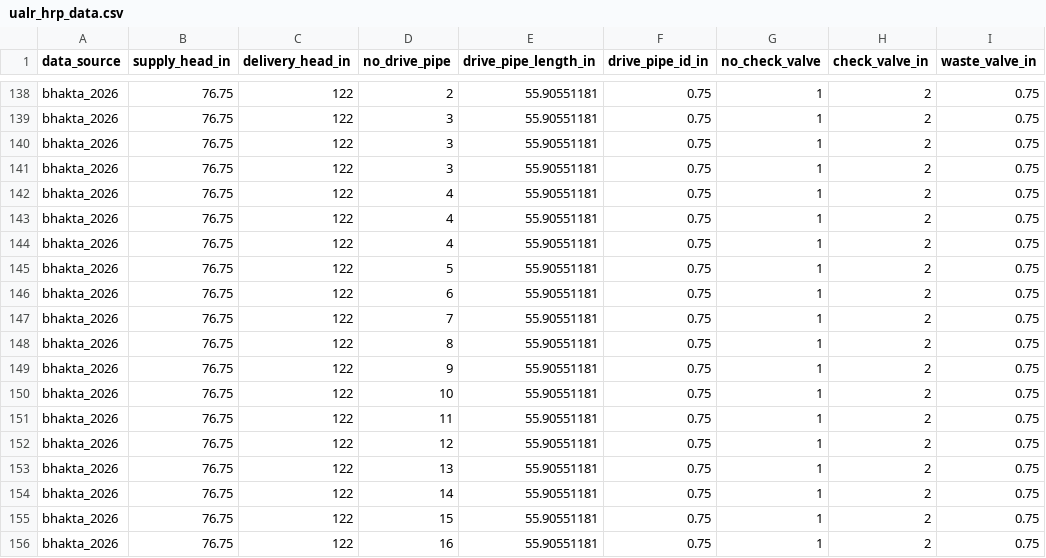
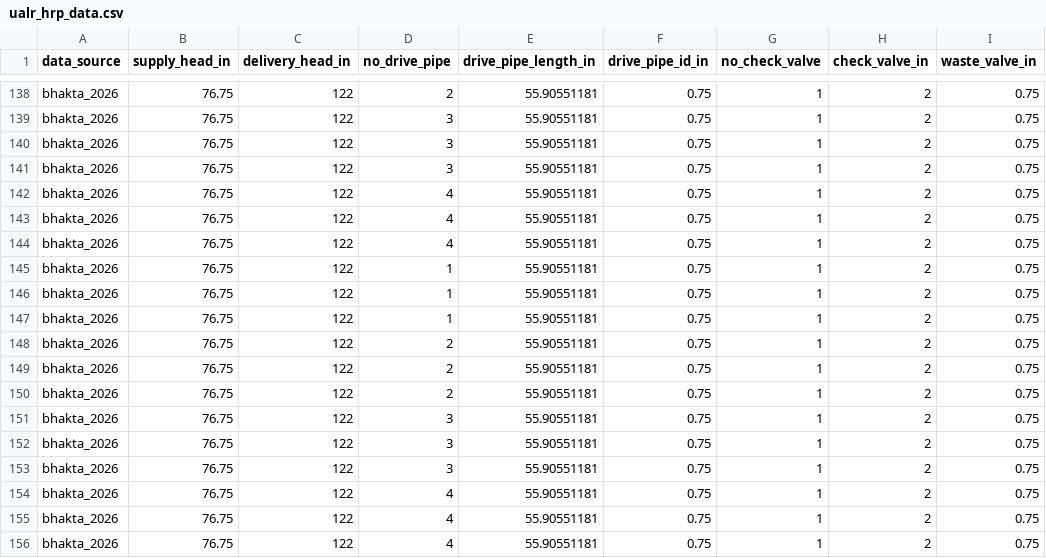
Before and after one commit to jscarlson1/ml_hrp, a CSV file: ualr_hrp_data.csv, drawn as a sheet; only a part is shown, gaps mark what is left out; the diff names each change by its address in the sheet, - before the commit and + after, or states it on an @@ line.

```diff
--- a/ualr_hrp_data.csv
+++ b/ualr_hrp_data.csv
-D145 (no_drive_pipe): 5
+D145 (no_drive_pipe): 1
-D146 (no_drive_pipe): 6
+D146 (no_drive_pipe): 1
-D147 (no_drive_pipe): 7
+D147 (no_drive_pipe): 1
-D148 (no_drive_pipe): 8
+D148 (no_drive_pipe): 2
-D149 (no_drive_pipe): 9
+D149 (no_drive_pipe): 2
-D150 (no_drive_pipe): 10
+D150 (no_drive_pipe): 2
-D151 (no_drive_pipe): 11
+D151 (no_drive_pipe): 3
-D152 (no_drive_pipe): 12
+D152 (no_drive_pipe): 3
-D153 (no_drive_pipe): 13
+D153 (no_drive_pipe): 3
-D154 (no_drive_pipe): 14
+D154 (no_drive_pipe): 4
-D155 (no_drive_pipe): 15
+D155 (no_drive_pipe): 4
-D156 (no_drive_pipe): 16
+D156 (no_drive_pipe): 4
```
Also changed, not shown: 1 other file.
